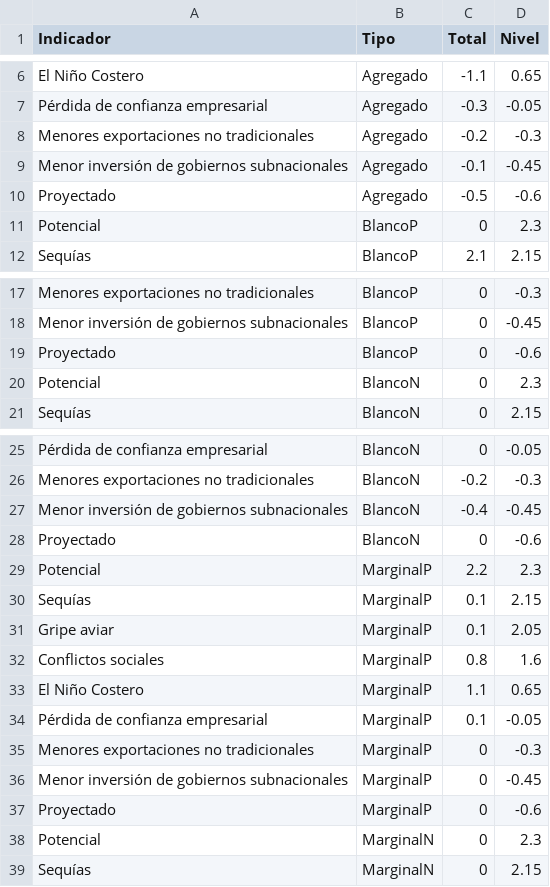
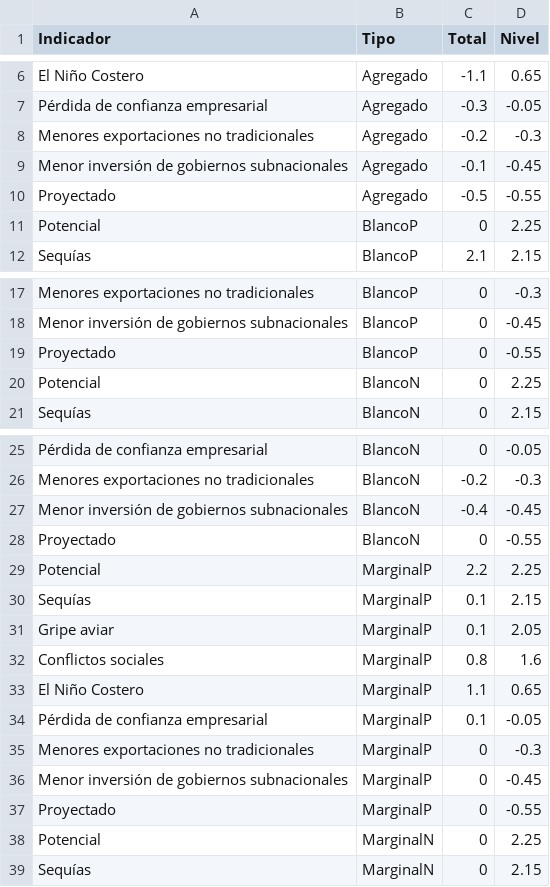
Before and after one commit to vfuentesc/IPE_DataViz, a CSV file: PBI/pbi2023_choques.csv, drawn as a sheet; only a part is shown, gaps mark what is left out.

Commit message:
Update pbi2023_choques.csv

```diff
--- a/PBI/pbi2023_choques.csv
+++ b/PBI/pbi2023_choques.csv
@@ -9,4 +9,4 @@ Menores exportaciones no tradicionales,Agregado,-0.2,-0.3
 Menor inversión de gobiernos subnacionales,Agregado,-0.1,-0.45
-Proyectado,Agregado,-0.5,-0.6
-Potencial,BlancoP,0,2.3
+Proyectado,Agregado,-0.5,-0.55
+Potencial,BlancoP,0,2.25
 Sequías,BlancoP,2.1,2.15
@@ -18,4 +18,4 @@ Menores exportaciones no tradicionales,BlancoP,0,-0.3
 Menor inversión de gobiernos subnacionales,BlancoP,0,-0.45
-Proyectado,BlancoP,0,-0.6
-Potencial,BlancoN,0,2.3
+Proyectado,BlancoP,0,-0.55
+Potencial,BlancoN,0,2.25
 Sequías,BlancoN,0,2.15
@@ -27,4 +27,4 @@ Menores exportaciones no tradicionales,BlancoN,-0.2,-0.3
 Menor inversión de gobiernos subnacionales,BlancoN,-0.4,-0.45
-Proyectado,BlancoN,0,-0.6
-Potencial,MarginalP,2.2,2.3
+Proyectado,BlancoN,0,-0.55
+Potencial,MarginalP,2.2,2.25
 Sequías,MarginalP,0.1,2.15
@@ -36,4 +36,4 @@ Menores exportaciones no tradicionales,MarginalP,0,-0.3
 Menor inversión de gobiernos subnacionales,MarginalP,0,-0.45
-Proyectado,MarginalP,0,-0.6
-Potencial,MarginalN,0,2.3
+Proyectado,MarginalP,0,-0.55
+Potencial,MarginalN,0,2.25
 Sequías,MarginalN,0,2.15
```
